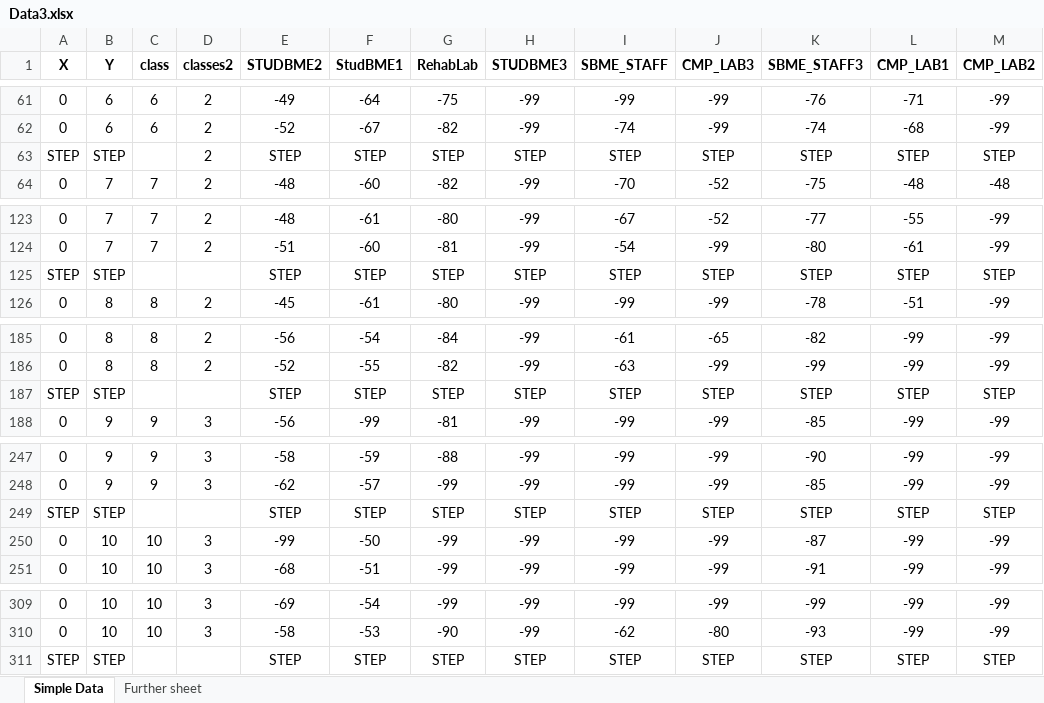
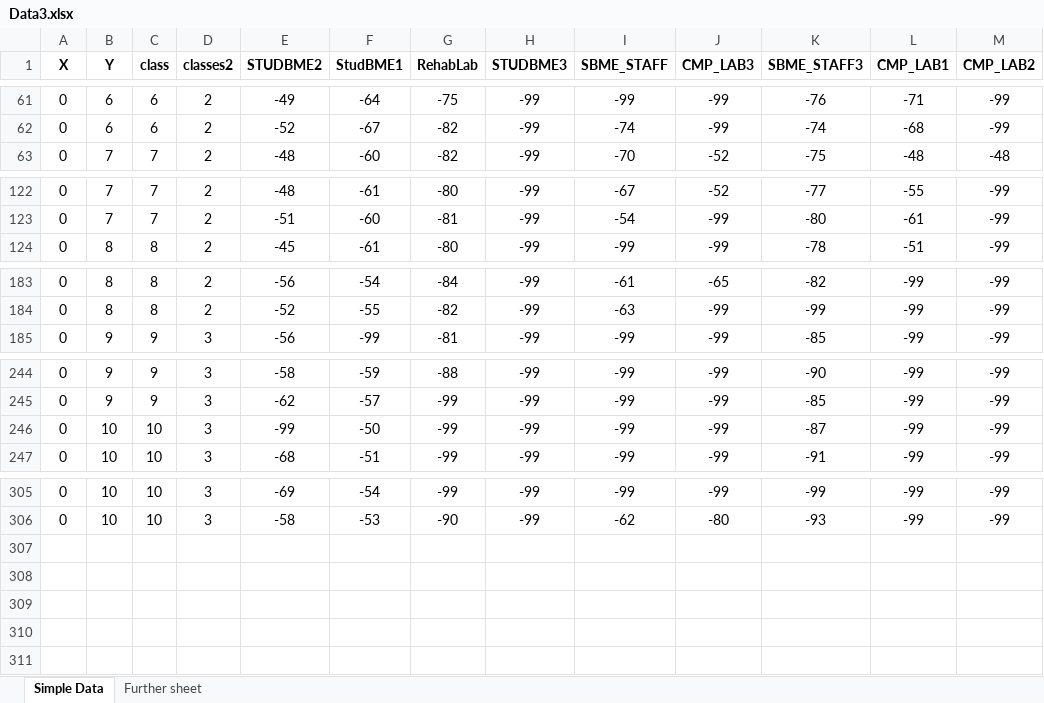
Before and after one commit to eslam69/Indoor-Localization-wearable, an Excel workbook: deskAppV2/Data3.xlsx, sheet Simple Data, drawn as a sheet; only a part is shown, gaps mark what is left out; values as stored, in another font and other column widths than the file's, no borders; charts and pictures not drawn; the diff names each change by its address in the sheet, - before the commit and + after, or states it on an @@ line.

```diff
--- a/deskAppV2/Data3.xlsx (sheet Simple Data)
+++ b/deskAppV2/Data3.xlsx (sheet Simple Data)
-row 63: STEP | STEP |  | 2 | STEP | STEP | STEP | STEP | STEP | STEP | STEP | STEP | STEP
-row 125: STEP | STEP |  |  | STEP | STEP | STEP | STEP | STEP | STEP | STEP | STEP | STEP
-row 187: STEP | STEP |  |  | STEP | STEP | STEP | STEP | STEP | STEP | STEP | STEP | STEP
-row 249: STEP | STEP |  |  | STEP | STEP | STEP | STEP | STEP | STEP | STEP | STEP | STEP
-row 311: STEP | STEP |  |  | STEP | STEP | STEP | STEP | STEP | STEP | STEP | STEP | STEP
```
Also changed, not shown: charts or pictures, deskAppV2/Data1.xlsm, deskAppV2/Data4.xlsx, 4 other files.
